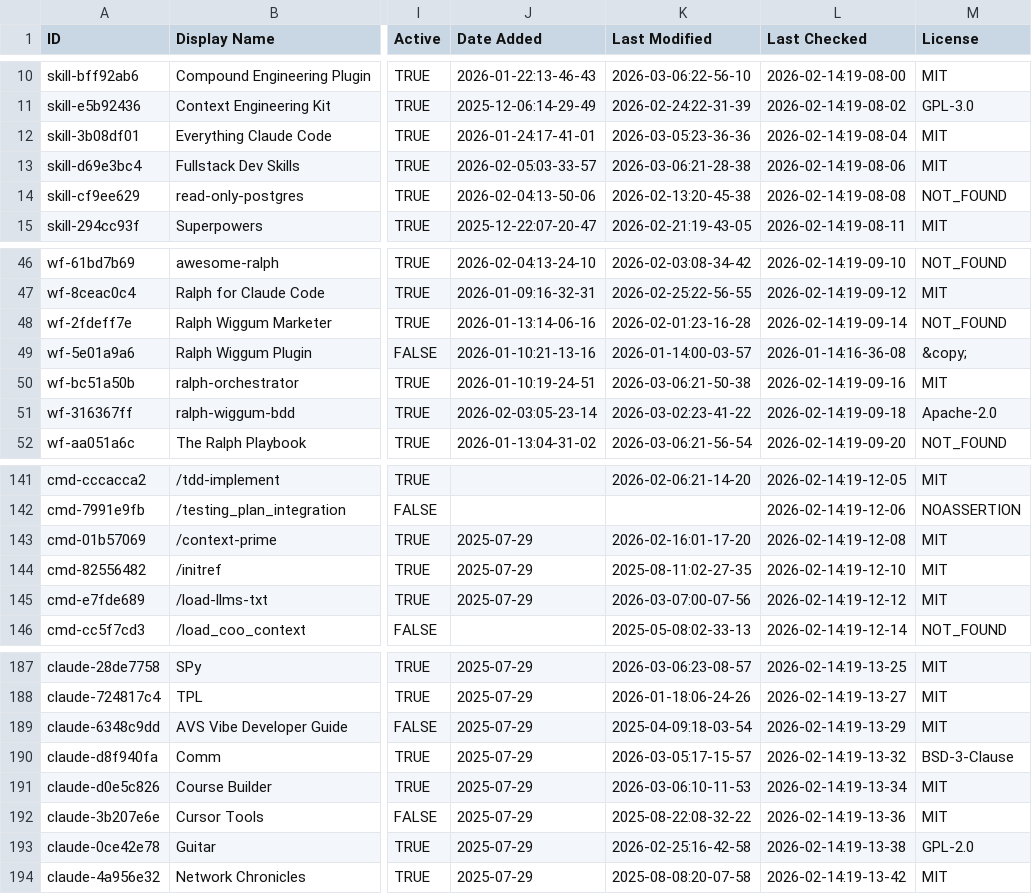
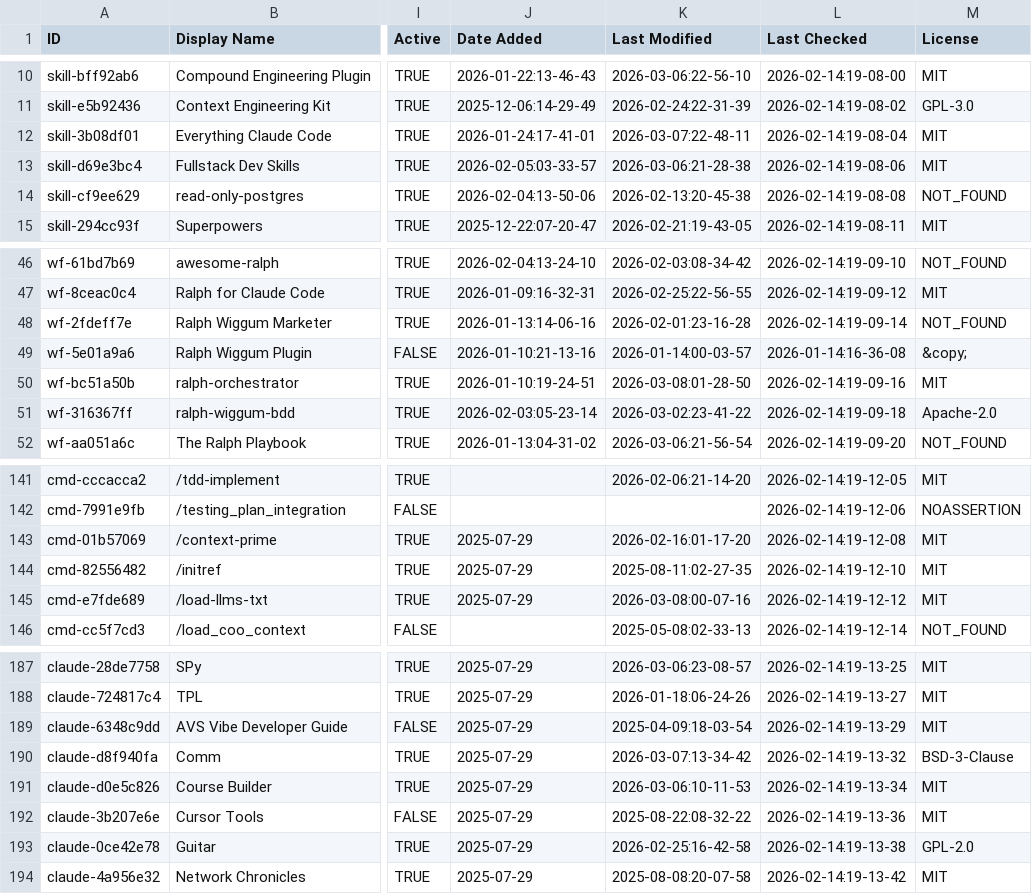
Before and after one commit to TomBombadil-heyho/awesome-claude-code, a CSV file: THE_RESOURCES_TABLE.csv, drawn as a sheet; only a part is shown, gaps mark what is left out; the diff covers the shown part only; the diff names each change by its address in the sheet, - before the commit and + after, or states it on an @@ line.

```diff
--- a/THE_RESOURCES_TABLE.csv
+++ b/THE_RESOURCES_TABLE.csv
-K12 (Last Modified): 2026-03-05:23-36-36
+K12 (Last Modified): 2026-03-07:22-48-11
-K50 (Last Modified): 2026-03-06:21-50-38
+K50 (Last Modified): 2026-03-08:01-28-50
-K145 (Last Modified): 2026-03-07:00-07-56
+K145 (Last Modified): 2026-03-08:00-07-16
-K190 (Last Modified): 2026-03-05:17-15-57
+K190 (Last Modified): 2026-03-07:13-34-42
```
Also changed, not shown: 27 edited cells elsewhere in this file.
